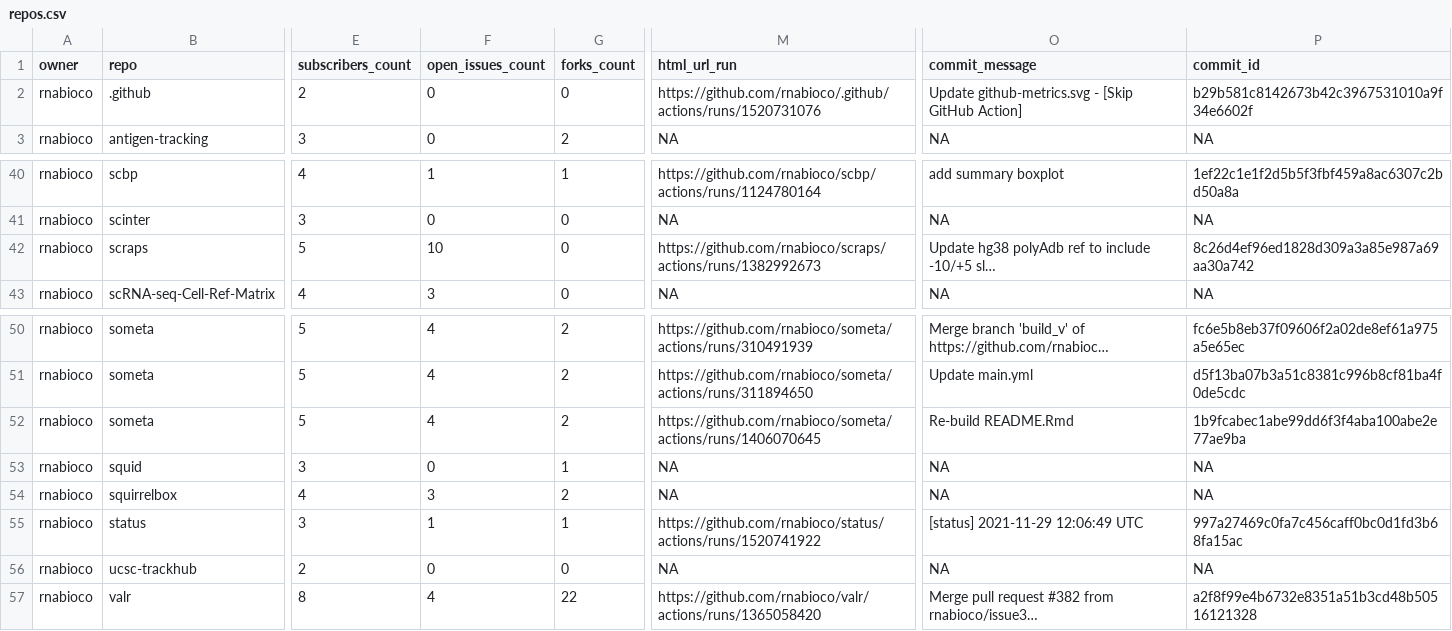
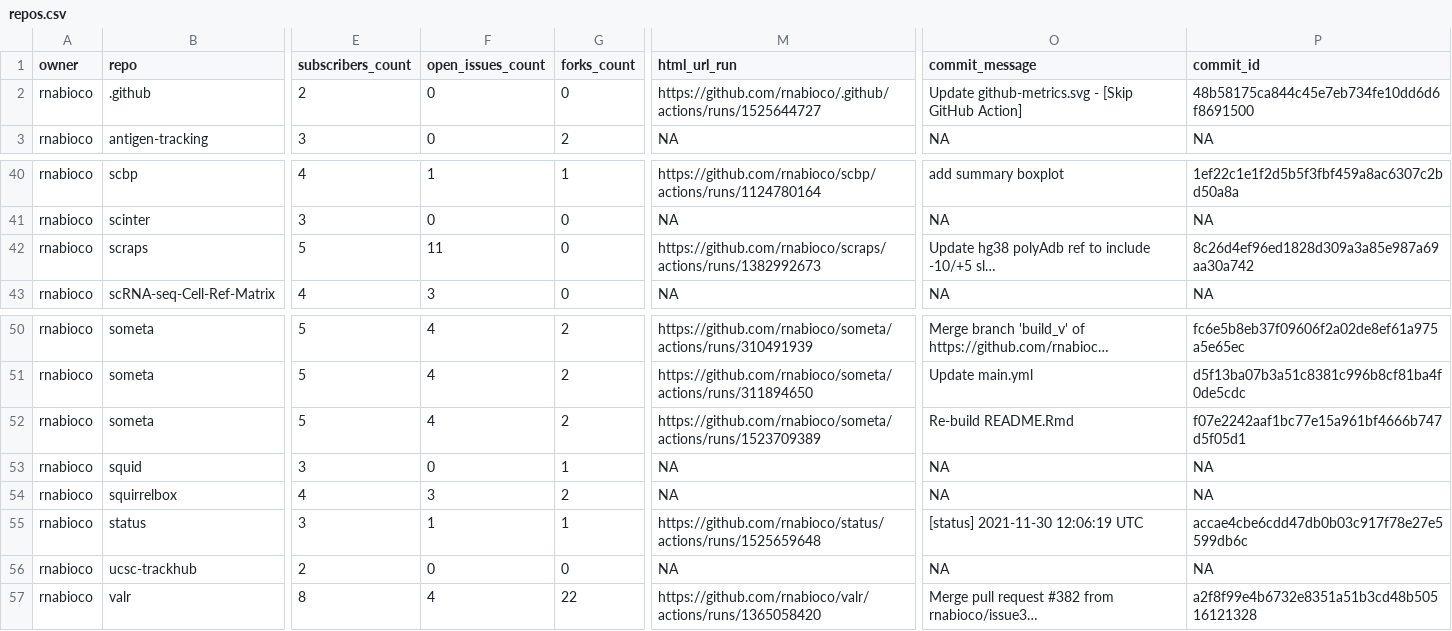
Before and after one commit to rnabioco/status, a CSV file: repos.csv, drawn as a sheet; only a part is shown, gaps mark what is left out; long unchanged cells end in …; the diff names each change by its address in the sheet, - before the commit and + after, or states it on an @@ line.

```diff
--- a/repos.csv
+++ b/repos.csv
-M2 (html_url_run): https://github.com/rnabioco/.github/actions/runs/1520731076
+M2 (html_url_run): https://github.com/rnabioco/.github/actions/runs/1525644727
-P2 (commit_id): b29b581c8142673b42c3967531010a9f34e6602f
+P2 (commit_id): 48b58175ca844c45e7eb734fe10dd6d6f8691500
-F42 (open_issues_count): 10
+F42 (open_issues_count): 11
-M52 (html_url_run): https://github.com/rnabioco/someta/actions/runs/1406070645
+M52 (html_url_run): https://github.com/rnabioco/someta/actions/runs/1523709389
-P52 (commit_id): 1b9fcabec1abe99dd6f3f4aba100abe2e77ae9ba
+P52 (commit_id): f07e2242aaf1bc77e15a961bf4666b747d5f05d1
-M55 (html_url_run): https://github.com/rnabioco/status/actions/runs/1520741922
+M55 (html_url_run): https://github.com/rnabioco/status/actions/runs/1525659648
-O55 (commit_message): [status] 2021-11-29 12:06:49 UTC
+O55 (commit_message): [status] 2021-11-30 12:06:19 UTC
-P55 (commit_id): 997a27469c0fa7c456caff0bc0d1fd3b68fa15ac
+P55 (commit_id): accae4cbe6cdd47db0b03c917f78e27e5599db6c
```
Also changed, not shown: 1 other file.
